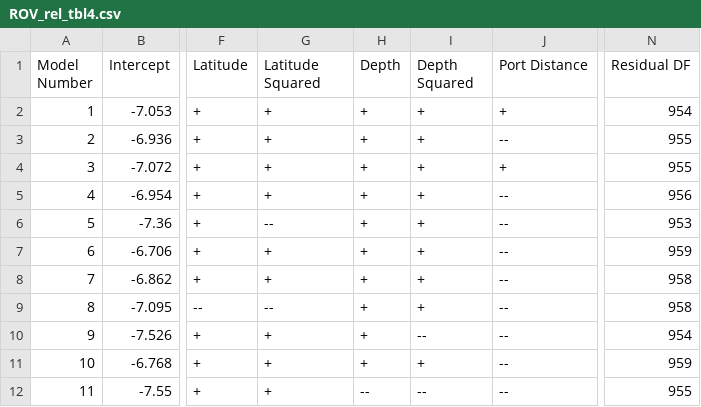
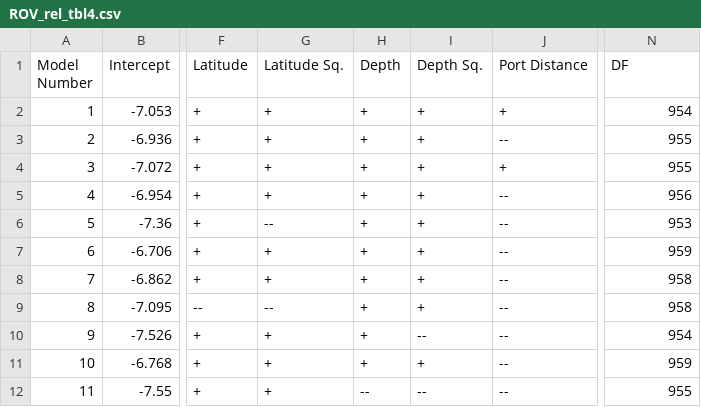
Before and after one commit to pfmc-assessments/CA_quillback_rockfish_2025, a CSV file: report/tables/ROV_rel_tbl4.csv, drawn as a sheet; only a part is shown, gaps mark what is left out; the diff names each change by its address in the sheet, - before the commit and + after, or states it on an @@ line.

```diff
--- a/report/tables/ROV_rel_tbl4.csv
+++ b/report/tables/ROV_rel_tbl4.csv
-G1: Latitude Squared
+G1: Latitude Sq.
-I1: Depth Squared
+I1: Depth Sq.
-N1: Residual DF
+N1: DF
```
Also changed, not shown: report/tables/ROV_rel_tbl1.csv, 8 other files.
